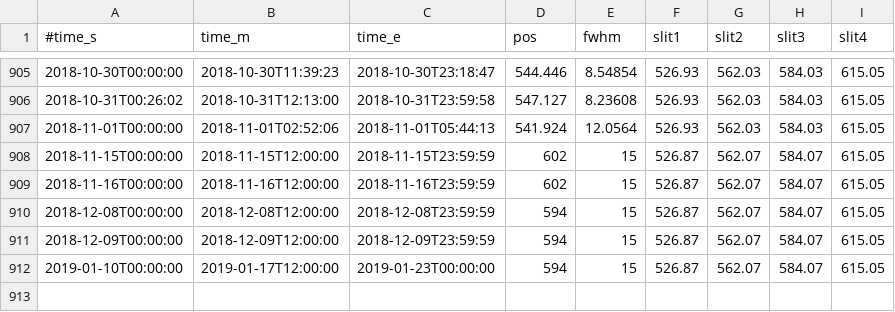
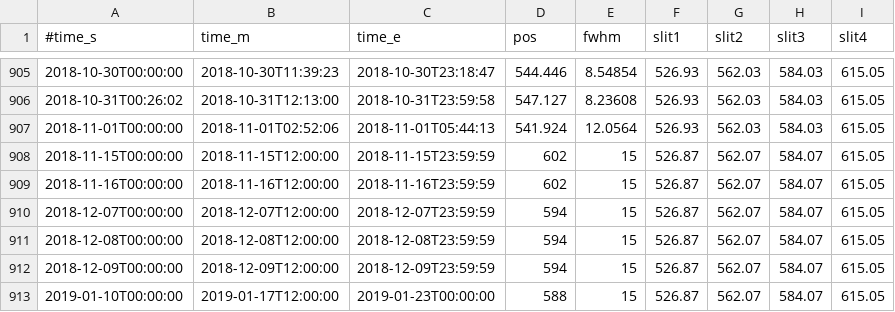
Before and after one commit to tomoki-kimura/hisaki-l3, a CSV file: slit/aur_pos.csv, drawn as a sheet; only a part is shown, gaps mark what is left out.

```diff
--- a/slit/aur_pos.csv
+++ b/slit/aur_pos.csv
@@ -909,4 +909,5 @@
 2018-11-16T00:00:00,2018-11-16T12:00:00,2018-11-16T23:59:59,602,15,526.87,562.07,584.07,615.05
+2018-12-07T00:00:00,2018-12-07T12:00:00,2018-12-07T23:59:59,594,15,526.87,562.07,584.07,615.05
 2018-12-08T00:00:00,2018-12-08T12:00:00,2018-12-08T23:59:59,594,15,526.87,562.07,584.07,615.05
 2018-12-09T00:00:00,2018-12-09T12:00:00,2018-12-09T23:59:59,594,15,526.87,562.07,584.07,615.05
-2019-01-10T00:00:00,2019-01-17T12:00:00,2019-01-23T00:00:00,594,15,526.87,562.07,584.07,615.05
+2019-01-10T00:00:00,2019-01-17T12:00:00,2019-01-23T00:00:00,588,15,526.87,562.07,584.07,615.05
```
Also changed, not shown: 4 other files.
